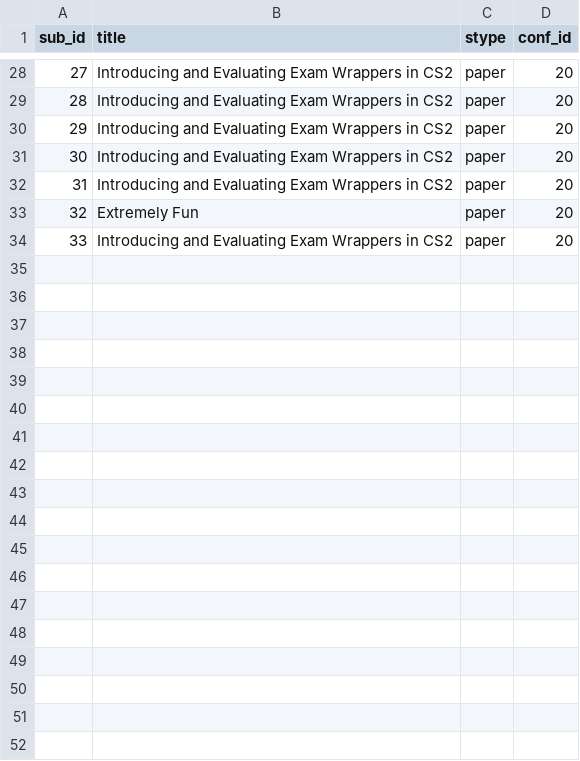
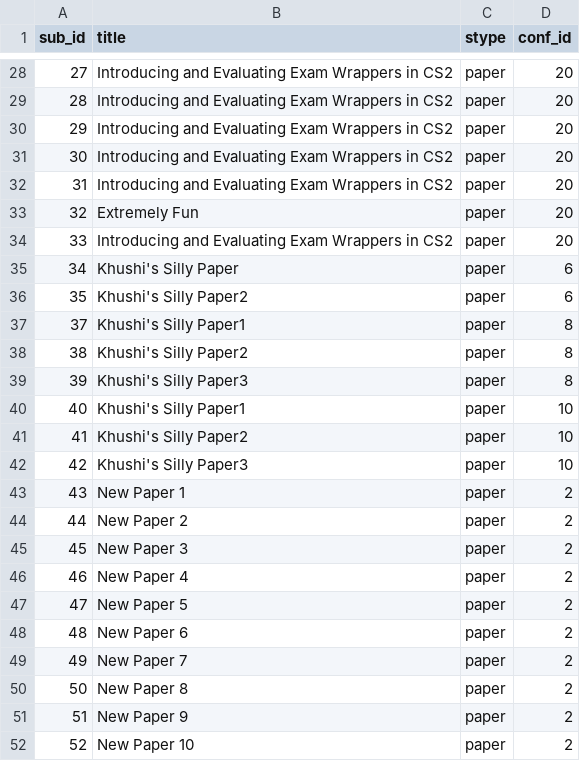
Before and after one commit to achen2003/CSC343_A3, a CSV file: data/Submission.csv, drawn as a sheet; only a part is shown, gaps mark what is left out; the diff names each change by its address in the sheet, - before the commit and + after, or states it on an @@ line.

```diff
--- a/data/Submission.csv
+++ b/data/Submission.csv
+row 35: 34 | Khushi's Silly Paper | paper | 6
+row 36: 35 | Khushi's Silly Paper2 | paper | 6
+row 37: 37 | Khushi's Silly Paper1 | paper | 8
+row 38: 38 | Khushi's Silly Paper2 | paper | 8
+row 39: 39 | Khushi's Silly Paper3 | paper | 8
+row 40: 40 | Khushi's Silly Paper1 | paper | 10
+row 41: 41 | Khushi's Silly Paper2 | paper | 10
+row 42: 42 | Khushi's Silly Paper3 | paper | 10
+row 43: 43 | New Paper 1 | paper | 2
+row 44: 44 | New Paper 2 | paper | 2
+row 45: 45 | New Paper 3 | paper | 2
+row 46: 46 | New Paper 4 | paper | 2
+row 47: 47 | New Paper 5 | paper | 2
+row 48: 48 | New Paper 6 | paper | 2
+row 49: 49 | New Paper 7 | paper | 2
+row 50: 50 | New Paper 8 | paper | 2
+row 51: 51 | New Paper 9 | paper | 2
+row 52: 52 | New Paper 10 | paper | 2
```
Also changed, not shown: data/Conference.csv, data/Contributor.csv, 7 other files.
